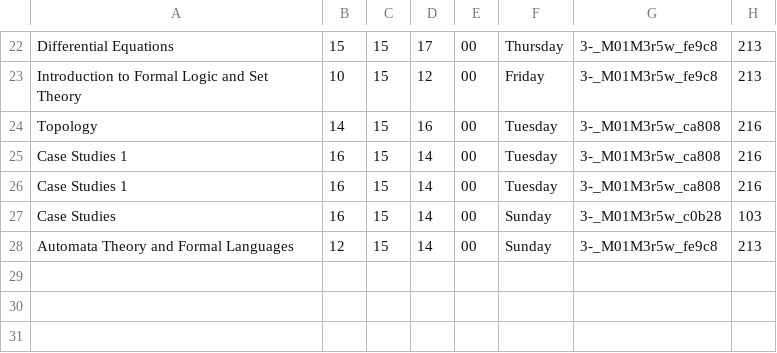
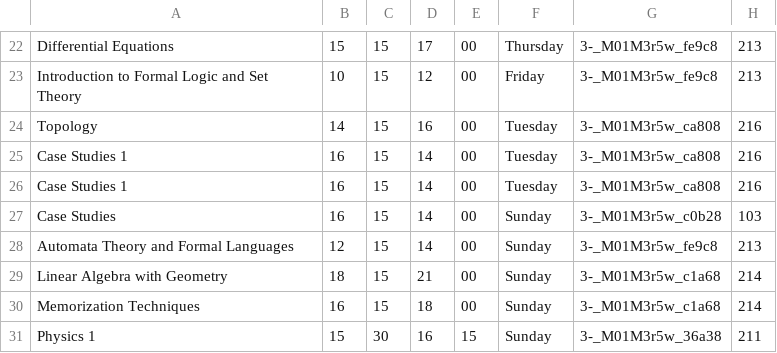
Before and after one commit to GenixPL/xz, a CSV file: app/src/main/assets/dane.csv, drawn as a sheet; only a part is shown, gaps mark what is left out.

Commit message:
dane sunday

```diff
--- a/app/src/main/assets/dane.csv
+++ b/app/src/main/assets/dane.csv
@@ -28 +28,4 @@ Case Studies,16,15,14,00,Sunday,3-_M01M3r5w_c0b28,103
 Automata Theory and Formal Languages,12,15,14,00,Sunday,3-_M01M3r5w_fe9c8,213
+Linear Algebra with Geometry,18,15,21,00,Sunday,3-_M01M3r5w_c1a68,214
+Memorization Techniques,16,15,18,00,Sunday,3-_M01M3r5w_c1a68,214
+Physics 1,15,30,16,15,Sunday,3-_M01M3r5w_36a38,211
```
